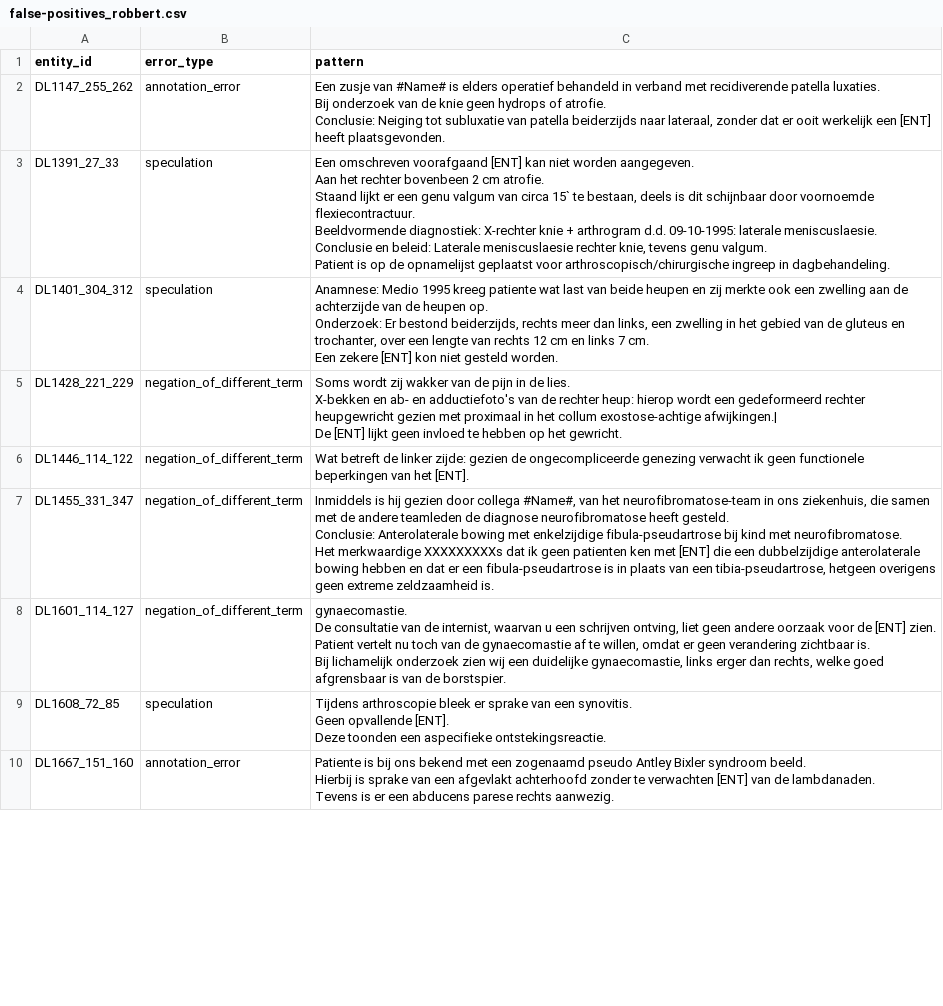
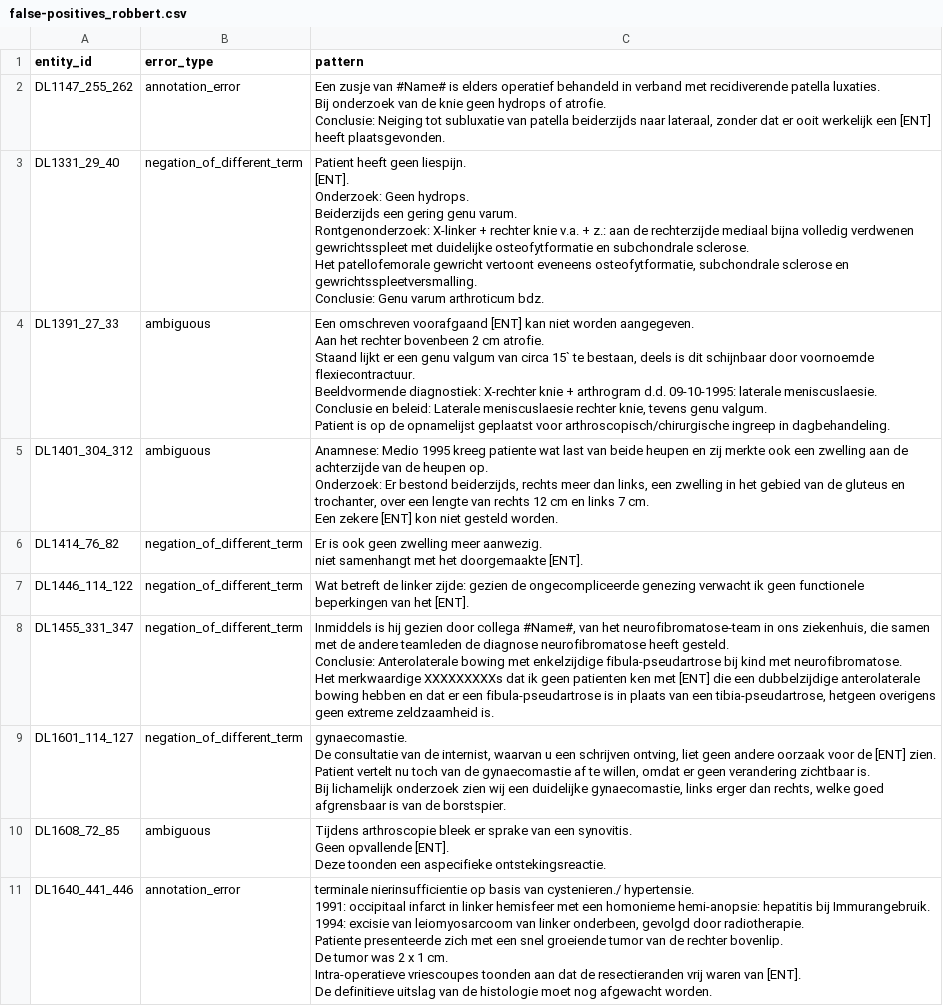
Before and after one commit to umcu/negation-detection, a CSV file: results/false-positives_robbert.csv, drawn as a sheet; only a part is shown; the diff covers the shown part only.

```diff
--- a/results/false-positives_robbert.csv
+++ b/results/false-positives_robbert.csv
@@ -5,17 +5,24 @@ Conclusie: Neiging tot subluxatie van patella beiderzijds naar lateraal, zonder
 "
-DL1391_27_33,speculation,"Een omschreven voorafgaand [ENT] kan niet worden aangegeven.
-Aan het rechter bovenbeen 2 cm atrofie.
-Staand lijkt er een genu valgum van circa 15` te bestaan, deels is dit schijnbaar door voornoemde flexiecontractuur.
-Beeldvormende diagnostiek: X-rechter knie + arthrogram d.d. 09-10-1995: laterale meniscuslaesie.
-Conclusie en beleid: Laterale meniscuslaesie rechter knie, tevens genu valgum.
-Patient is op de opnamelijst geplaatst voor arthroscopisch/chirurgische ingreep in dagbehandeling.
-"
-DL1401_304_312,speculation,"Anamnese: Medio 1995 kreeg patiente wat last van beide heupen en zij merkte ook een zwelling aan de achterzijde van de heupen op.
-Onderzoek: Er bestond beiderzijds, rechts meer dan links, een zwelling in het gebied van de gluteus en trochanter, over een lengte van rechts 12 cm en links 7 cm.
-Een zekere [ENT] kon niet gesteld worden.
-"
-DL1428_221_229,negation_of_different_term,"Soms wordt zij wakker van de pijn in de lies.
-X-bekken en ab- en adductiefoto's van de rechter heup: hierop wordt een gedeformeerd rechter heupgewricht gezien met proximaal in het collum exostose-achtige afwijkingen.|
-De [ENT] lijkt geen invloed te hebben op het gewricht.
-"
+DL1331_29_40,negation_of_different_term,"Patient heeft geen liespijn.
+[ENT].
+Onderzoek: Geen hydrops.
+Beiderzijds een gering genu varum.
+Rontgenonderzoek: X-linker + rechter knie v.a. + z.: aan de rechterzijde mediaal bijna volledig verdwenen gewrichtsspleet met duidelijke osteofytformatie en subchondrale sclerose.
+Het patellofemorale gewricht vertoont eveneens osteofytformatie, subchondrale sclerose en gewrichtsspleetversmalling.
+Conclusie: Genu varum arthroticum bdz.
+"
+DL1391_27_33,ambiguous,"Een omschreven voorafgaand [ENT] kan niet worden aangegeven.
+Aan het rechter bovenbeen 2 cm atrofie.
+Staand lijkt er een genu valgum van circa 15` te bestaan, deels is dit schijnbaar door voornoemde flexiecontractuur.
+Beeldvormende diagnostiek: X-rechter knie + arthrogram d.d. 09-10-1995: laterale meniscuslaesie.
+Conclusie en beleid: Laterale meniscuslaesie rechter knie, tevens genu valgum.
+Patient is op de opnamelijst geplaatst voor arthroscopisch/chirurgische ingreep in dagbehandeling.
+"
+DL1401_304_312,ambiguous,"Anamnese: Medio 1995 kreeg patiente wat last van beide heupen en zij merkte ook een zwelling aan de achterzijde van de heupen op.
+Onderzoek: Er bestond beiderzijds, rechts meer dan links, een zwelling in het gebied van de gluteus en trochanter, over een lengte van rechts 12 cm en links 7 cm.
+Een zekere [ENT] kon niet gesteld worden.
+"
+DL1414_76_82,negation_of_different_term,"Er is ook geen zwelling meer aanwezig.
+niet samenhangt met het doorgemaakte [ENT].
+"
 DL1446_114_122,negation_of_different_term,"Wat betreft de linker zijde: gezien de ongecompliceerde genezing verwacht ik geen functionele beperkingen van het [ENT].
@@ -31,9 +38,13 @@ Bij lichamelijk onderzoek zien wij een duidelijke gynaecomastie, links erger dan
 "
-DL1608_72_85,speculation,"Tijdens arthroscopie bleek er sprake van een synovitis.
-Geen opvallende [ENT].
-Deze toonden een aspecifieke ontstekingsreactie.
-"
-DL1667_151_160,annotation_error,"Patiente is bij ons bekend met een zogenaamd pseudo Antley Bixler syndroom beeld.
-Hierbij is sprake van een afgevlakt achterhoofd zonder te verwachten [ENT] van de lambdanaden.
-Tevens is er een abducens parese rechts aanwezig.
-"
+DL1608_72_85,ambiguous,"Tijdens arthroscopie bleek er sprake van een synovitis.
+Geen opvallende [ENT].
+Deze toonden een aspecifieke ontstekingsreactie.
+"
+DL1640_441_446,annotation_error,"terminale nierinsufficientie op basis van cystenieren./ hypertensie.
+1991: occipitaal infarct in linker hemisfeer met een homonieme hemi-anopsie: hepatitis bij Immurangebruik.
+1994: excisie van leiomyosarcoom van linker onderbeen, gevolgd door radiotherapie.
+Patiente presenteerde zich met een snel groeiende tumor van de rechter bovenlip.
+De tumor was 2 x 1 cm.
+Intra-operatieve vriescoupes toonden aan dat de resectieranden vrij waren van [ENT].
+De definitieve uitslag van de histologie moet nog afgewacht worden.
+"
```
Also changed, not shown: 27 added rows, 20 removed rows and 32 edited cells elsewhere in this file, results/false-negatives_robbert.csv, 31 other files.
